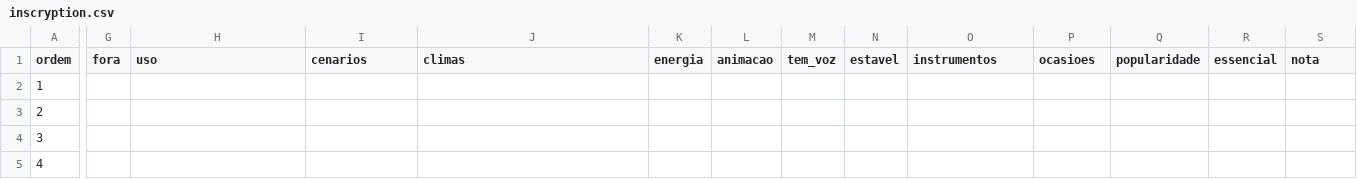
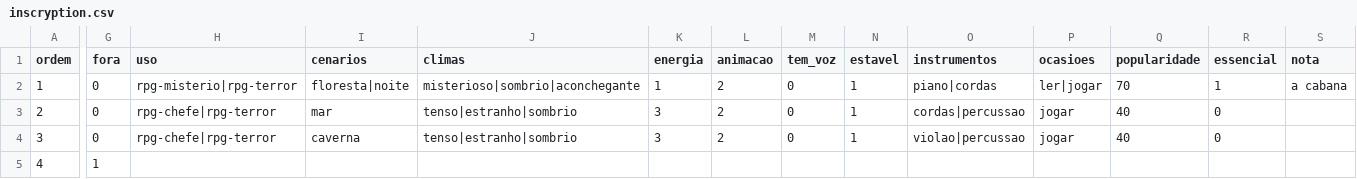
Before and after one commit to Marcelao98/Projeto-Frederico, a CSV file: acervo/catalogo/ost/faixas/inscryption.csv, drawn as a sheet; only a part is shown, gaps mark what is left out; the diff covers the shown part only; the diff names each change by its address in the sheet, - before the commit and + after, or states it on an @@ line.

```diff
--- a/acervo/catalogo/ost/faixas/inscryption.csv
+++ b/acervo/catalogo/ost/faixas/inscryption.csv
-G2:G4 (fora): (empty)
+G2:G4 (fora): 0
-H2 (uso): (empty)
+H2 (uso): rpg-misterio|rpg-terror
-I2 (cenarios): (empty)
+I2 (cenarios): floresta|noite
-J2 (climas): (empty)
+J2 (climas): misterioso|sombrio|aconchegante
-K2 (energia): (empty)
+K2 (energia): 1
-L2:L4 (animacao): (empty)
+L2:L4 (animacao): 2
-M2:M4 (tem_voz): (empty)
+M2:M4 (tem_voz): 0
-N2:N4 (estavel): (empty)
+N2:N4 (estavel): 1
-O2 (instrumentos): (empty)
+O2 (instrumentos): piano|cordas
-P2 (ocasioes): (empty)
+P2 (ocasioes): ler|jogar
-Q2 (popularidade): (empty)
+Q2 (popularidade): 70
-R2 (essencial): (empty)
+R2 (essencial): 1
-S2 (nota): (empty)
+S2 (nota): a cabana
-H3:H4 (uso): (empty)
+H3:H4 (uso): rpg-chefe|rpg-terror
-I3 (cenarios): (empty)
+I3 (cenarios): mar
-J3:J4 (climas): (empty)
+J3:J4 (climas): tenso|estranho|sombrio
-K3:K4 (energia): (empty)
+K3:K4 (energia): 3
-O3 (instrumentos): (empty)
+O3 (instrumentos): cordas|percussao
-P3:P4 (ocasioes): (empty)
+P3:P4 (ocasioes): jogar
-Q3:Q4 (popularidade): (empty)
+Q3:Q4 (popularidade): 40
-R3:R4 (essencial): (empty)
+R3:R4 (essencial): 0
-I4 (cenarios): (empty)
+I4 (cenarios): caverna
-O4 (instrumentos): (empty)
+O4 (instrumentos): violao|percussao
-G5 (fora): (empty)
+G5 (fora): 1
```
Also changed, not shown: 113 edited cells elsewhere in this file, acervo/catalogo/musica_artista.csv, acervo/catalogo/musica_genero.csv, 9 other files.
